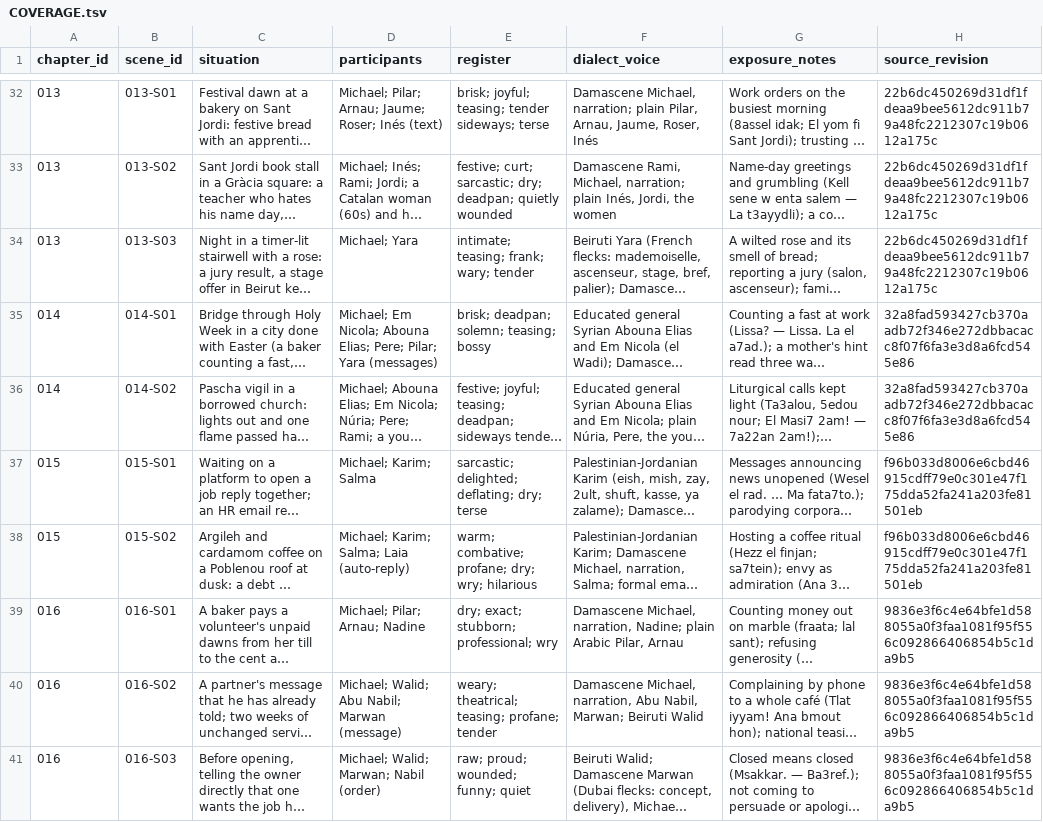
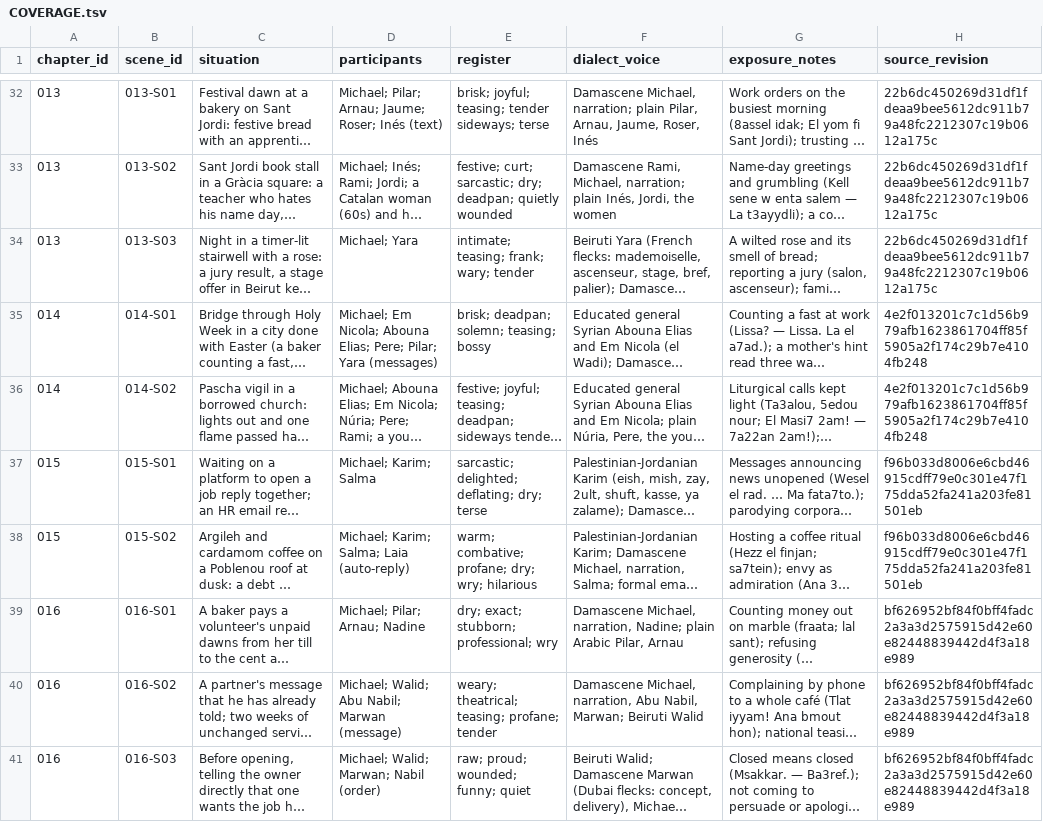
Before and after one commit to Michaelhamaty/arabi_book, a TSV file: memory/COVERAGE.tsv, drawn as a sheet; only a part is shown, gaps mark what is left out; long unchanged cells end in …; the diff names each change by its address in the sheet, - before the commit and + after, or states it on an @@ line.

```diff
--- a/memory/COVERAGE.tsv
+++ b/memory/COVERAGE.tsv
-H35:H36 (source_revision): 32a8fad593427cb370aadb72f346e272dbbacacc8f07f6fa3e3d8a6fcd545e86
+H35:H36 (source_revision): 4e2f013201c7c1d56b979afb1623861704ff85f5905a2f174c29b7e4104fb248
-H39:H41 (source_revision): 9836e3f6c4e64bfe1d588055a0f3faa1081f95f556c092866406854b5c1da9b5
+H39:H41 (source_revision): bf626952bf84f0bff4fadc2a3a3d2575915d42e60e82448839442d4f3a18e989
```
Also changed, not shown: 7 other files.
